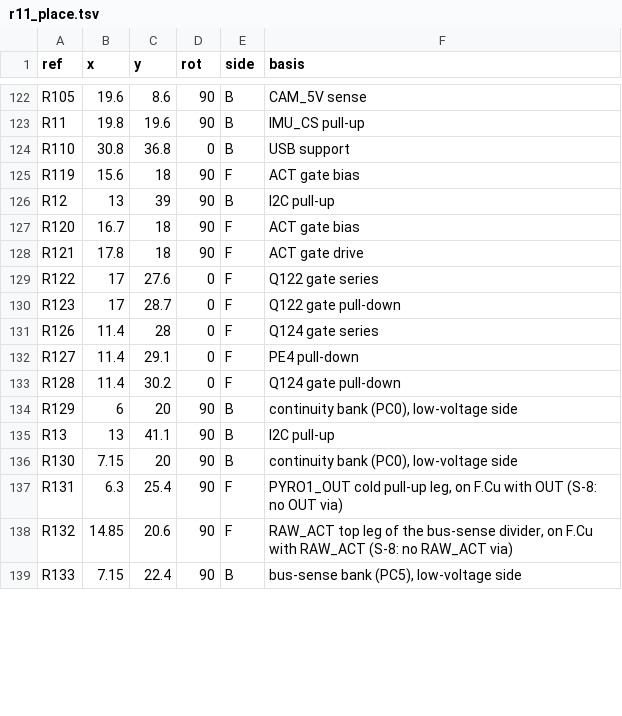
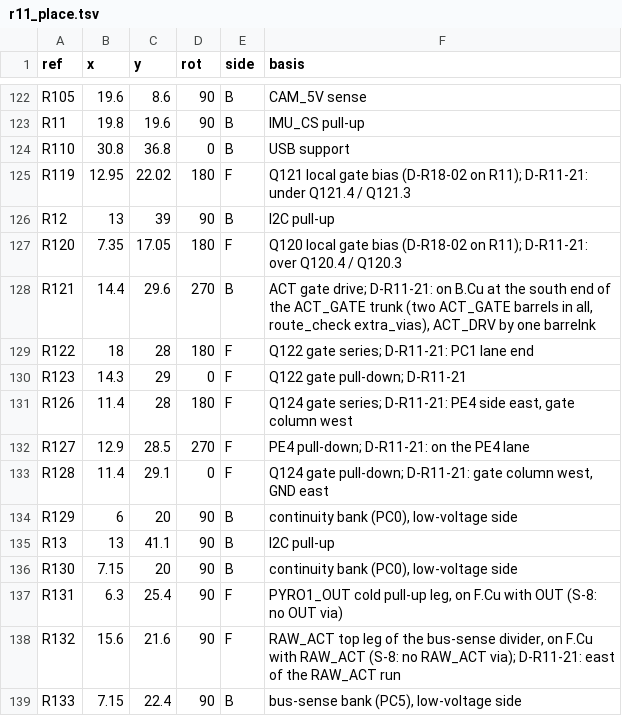
Before and after one commit to OAK-WJR/rocket-flight-computer, a TSV file: m3_design/r11_place.tsv, drawn as a sheet; only a part is shown, gaps mark what is left out; the diff covers the shown part only.

```diff
--- a/m3_design/r11_place.tsv
+++ b/m3_design/r11_place.tsv
@@ -124,11 +124,11 @@ R11	19.8	19.6	90	B	IMU_CS pull-up
 R110	30.8	36.8	0	B	USB support
-R119	15.6	18	90	F	ACT gate bias
+R119	12.95	22.02	180	F	Q121 local gate bias (D-R18-02 on R11); D-R11-21: under Q121.4 / Q121.3
 R12	13	39	90	B	I2C pull-up
-R120	16.7	18	90	F	ACT gate bias
-R121	17.8	18	90	F	ACT gate drive
-R122	17	27.6	0	F	Q122 gate series
-R123	17	28.7	0	F	Q122 gate pull-down
-R126	11.4	28	0	F	Q124 gate series
-R127	11.4	29.1	0	F	PE4 pull-down
-R128	11.4	30.2	0	F	Q124 gate pull-down
+R120	7.35	17.05	180	F	Q120 local gate bias (D-R18-02 on R11); D-R11-21: over Q120.4 / Q120.3
+R121	14.4	29.6	270	B	ACT gate drive; D-R11-21: on B.Cu at the south end of the ACT_GATE trunk (two ACT_GATE barrels in all, route_check extra_vias), ACT_DRV by one barrelnk
+R122	18	28	180	F	Q122 gate series; D-R11-21: PC1 lane end
+R123	14.3	29	0	F	Q122 gate pull-down; D-R11-21
+R126	11.4	28	180	F	Q124 gate series; D-R11-21: PE4 side east, gate column west
+R127	12.9	28.5	270	F	PE4 pull-down; D-R11-21: on the PE4 lane
+R128	11.4	29.1	0	F	Q124 gate pull-down; D-R11-21: gate column west, GND east
 R129	6	20	90	B	continuity bank (PC0), low-voltage side
@@ -137,3 +137,3 @@ R130	7.15	20	90	B	continuity bank (PC0), low-voltage side
 R131	6.3	25.4	90	F	PYRO1_OUT cold pull-up leg, on F.Cu with OUT (S-8: no OUT via)
-R132	14.85	20.6	90	F	RAW_ACT top leg of the bus-sense divider, on F.Cu with RAW_ACT (S-8: no RAW_ACT via)
+R132	15.6	21.6	90	F	RAW_ACT top leg of the bus-sense divider, on F.Cu with RAW_ACT (S-8: no RAW_ACT via); D-R11-21: east of the RAW_ACT run
 R133	7.15	22.4	90	B	bus-sense bank (PC5), low-voltage side
```
Also changed, not shown: 69 edited cells elsewhere in this file, 5 other files.
